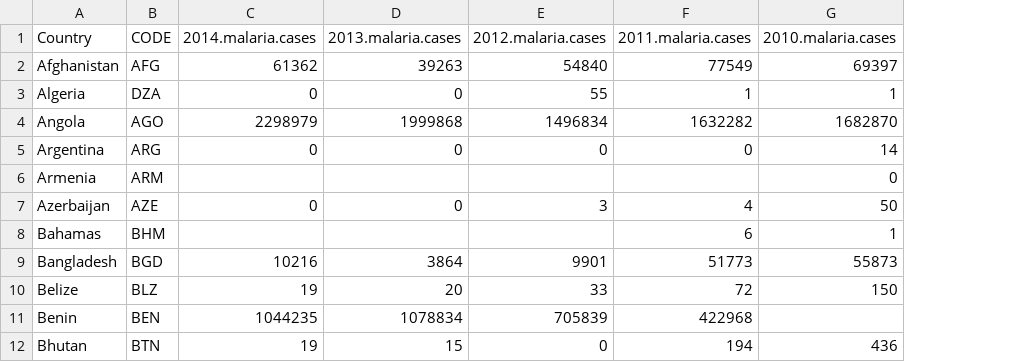
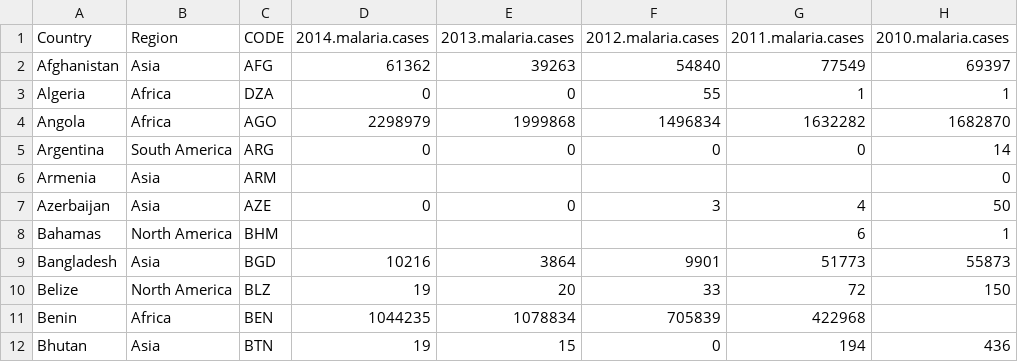
Before and after one commit to howj/final-project-waja, a CSV file: data/overall_malaria.csv, drawn as a sheet; only a part is shown; the diff names each change by its address in the sheet, - before the commit and + after, or states it on an @@ line.

Commit message:
data updated

```diff
--- a/data/overall_malaria.csv
+++ b/data/overall_malaria.csv
+column B (Region), rows 2-12: Asia | Africa | Africa | South America | Asia | Asia | North America | Asia | North America | Africa | Asia
```
